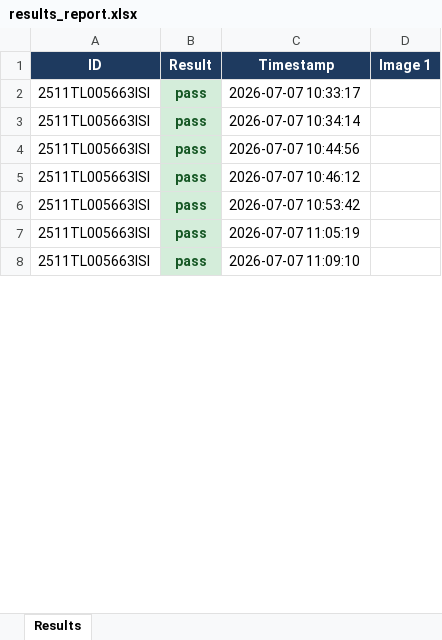
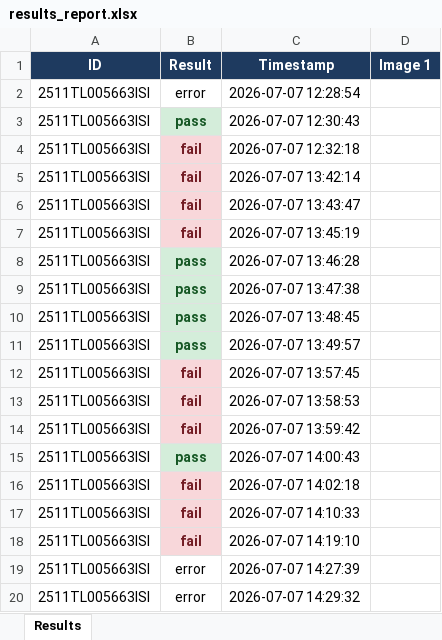
Before and after one commit to testlike608-prog/fresh-new, an Excel workbook: results_report.xlsx, sheet Results, drawn as a sheet; only a part is shown; values as stored, in another font and other column widths than the file's, no borders; charts and pictures not drawn; addresses are those after the commit; the diff covers the shown part only; the diff names each change by its address in the sheet, - before the commit and + after, or states it on an @@ line.

```diff
--- a/results_report.xlsx (sheet Results)
+++ b/results_report.xlsx (sheet Results)
+row 2: 2511TL005663ISI | error | 2026-07-07 12:28:54
-C3 (Timestamp): 2026-07-07 10:33:17
+C3 (Timestamp): 2026-07-07 12:30:43
+row 4: 2511TL005663ISI | fail | 2026-07-07 12:32:18
-B5 (Result): pass
+B5 (Result): fail
@@ B5 fill: #D4EDDA → #F8D7DA, text colour: #155724 → #721C24 @@
-C5 (Timestamp): 2026-07-07 10:34:14
+C5 (Timestamp): 2026-07-07 13:42:14
+row 6: 2511TL005663ISI | fail | 2026-07-07 13:43:47
+row 7: 2511TL005663ISI | fail | 2026-07-07 13:45:19
-C8 (Timestamp): 2026-07-07 10:44:56
+C8 (Timestamp): 2026-07-07 13:46:28
-C9 (Timestamp): 2026-07-07 10:46:12
+C9 (Timestamp): 2026-07-07 13:47:38
-C10 (Timestamp): 2026-07-07 10:53:42
+C10 (Timestamp): 2026-07-07 13:48:45
-C11 (Timestamp): 2026-07-07 11:05:19
+C11 (Timestamp): 2026-07-07 13:49:57
+row 12: 2511TL005663ISI | fail | 2026-07-07 13:57:45
+row 13: 2511TL005663ISI | fail | 2026-07-07 13:58:53
+row 14: 2511TL005663ISI | fail | 2026-07-07 13:59:42
-C15 (Timestamp): 2026-07-07 11:09:10
+C15 (Timestamp): 2026-07-07 14:00:43
+row 16: 2511TL005663ISI | fail | 2026-07-07 14:02:18
+row 17: 2511TL005663ISI | fail | 2026-07-07 14:10:33
+row 18: 2511TL005663ISI | fail | 2026-07-07 14:19:10
+row 19: 2511TL005663ISI | error | 2026-07-07 14:27:39
+row 20: 2511TL005663ISI | error | 2026-07-07 14:29:32
```
Also changed, not shown: 14 added rows, 5 edited cells and cell formats elsewhere in this sheet, charts or pictures, 56 other files.
